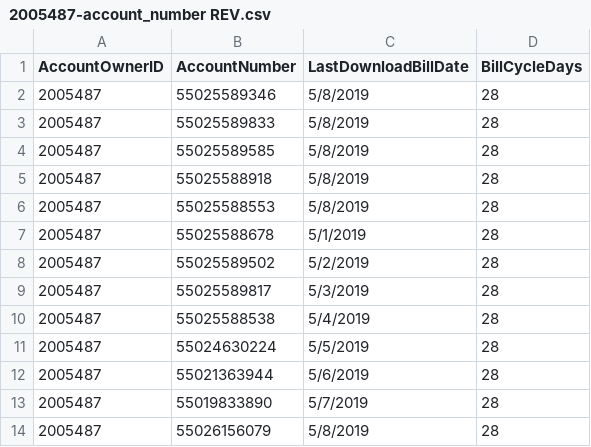
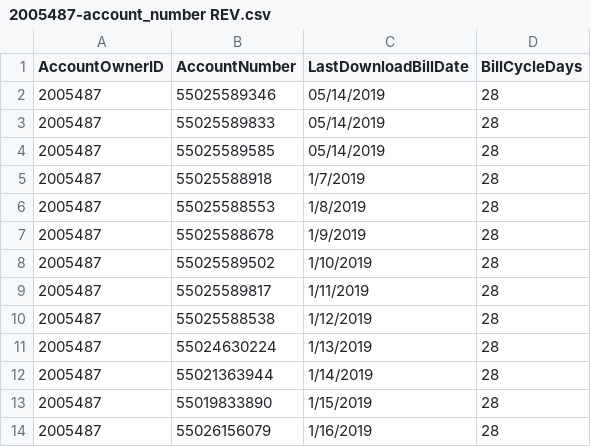
Before and after one commit to avatarofwoe115/Selenium-pepco, a CSV file: pepco/spiders/2005487-account_number REV.csv, drawn as a sheet.

```diff
--- a/pepco/spiders/2005487-account_number REV.csv
+++ b/pepco/spiders/2005487-account_number REV.csv
@@ -1,14 +1,14 @@
 AccountOwnerID,AccountNumber,LastDownloadBillDate,BillCycleDays
-2005487,55025589346,5/8/2019,28
-2005487,55025589833,5/8/2019,28
-2005487,55025589585,5/8/2019,28
-2005487,55025588918,5/8/2019,28
-2005487,55025588553,5/8/2019,28
-2005487,55025588678,5/1/2019,28
-2005487,55025589502,5/2/2019,28
-2005487,55025589817,5/3/2019,28
-2005487,55025588538,5/4/2019,28
-2005487,55024630224,5/5/2019,28
-2005487,55021363944,5/6/2019,28
-2005487,55019833890,5/7/2019,28
-2005487,55026156079,5/8/2019,28
+2005487,55025589346,05/14/2019,28
+2005487,55025589833,05/14/2019,28
+2005487,55025589585,05/14/2019,28
+2005487,55025588918,1/7/2019,28
+2005487,55025588553,1/8/2019,28
+2005487,55025588678,1/9/2019,28
+2005487,55025589502,1/10/2019,28
+2005487,55025589817,1/11/2019,28
+2005487,55025588538,1/12/2019,28
+2005487,55024630224,1/13/2019,28
+2005487,55021363944,1/14/2019,28
+2005487,55019833890,1/15/2019,28
+2005487,55026156079,1/16/2019,28
```
Also changed, not shown: pepco/spiders/Pepco Credentials All.csv, 1 other file.
